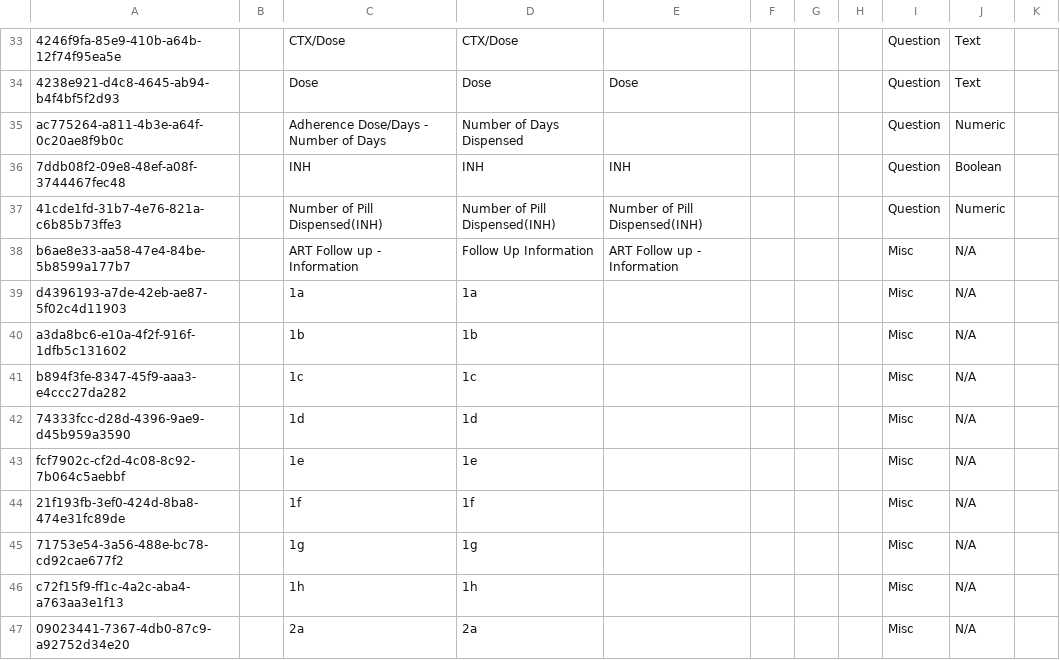
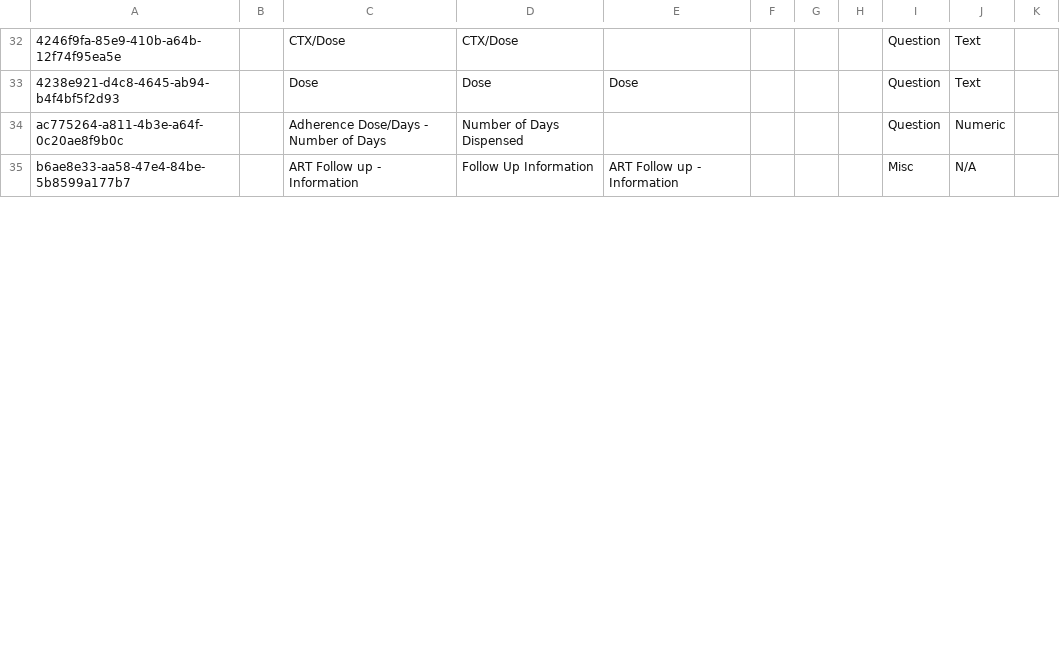
Before and after one commit to IntelliSOFT-Consulting/kspras_metadata, a CSV file: configuration/concepts/hiv_and_art_follow_up_concepts.csv, drawn as a sheet; only a part is shown, gaps mark what is left out; the diff covers the shown part only; the diff names each change by its address in the sheet, - before the commit and + after, or states it on an @@ line.

Commit message:
Revert "Updated hiv/art followup form"

```diff
--- a/configuration/concepts/hiv_and_art_follow_up_concepts.csv
+++ b/configuration/concepts/hiv_and_art_follow_up_concepts.csv
-row 36: 7ddb08f2-09e8-48ef-a08f-3744467fec48 |  | INH | INH | INH |  |  |  | Question | Boolean
-row 37: 41cde1fd-31b7-4e76-821a-c6b85b73ffe3 |  | Number of Pill Dispensed(INH) | Number of Pill Dispensed(INH) | Number of Pill Dispensed(INH) |  |  |  | Question | Numeric
-row 39: d4396193-a7de-42eb-ae87-5f02c4d11903 |  | 1a | 1a |  |  |  |  | Misc | N/A
-row 40: a3da8bc6-e10a-4f2f-916f-1dfb5c131602 |  | 1b | 1b |  |  |  |  | Misc | N/A
-row 41: b894f3fe-8347-45f9-aaa3-e4ccc27da282 |  | 1c | 1c |  |  |  |  | Misc | N/A
-row 42: 74333fcc-d28d-4396-9ae9-d45b959a3590 |  | 1d | 1d |  |  |  |  | Misc | N/A
-row 43: fcf7902c-cf2d-4c08-8c92-7b064c5aebbf |  | 1e | 1e |  |  |  |  | Misc | N/A
-row 44: 21f193fb-3ef0-424d-8ba8-474e31fc89de |  | 1f | 1f |  |  |  |  | Misc | N/A
-row 45: 71753e54-3a56-488e-bc78-cd92cae677f2 |  | 1g | 1g |  |  |  |  | Misc | N/A
-row 46: c72f15f9-ff1c-4a2c-aba4-a763aa3e1f13 |  | 1h | 1h |  |  |  |  | Misc | N/A
-row 47: 09023441-7367-4db0-87c9-a92752d34e20 |  | 2a | 2a |  |  |  |  | Misc | N/A
```
Also changed, not shown: 13 removed rows and 1 edited cell elsewhere in this file, configuration/concepts/hiv_and_art_follow_up_concept_set.csv.
